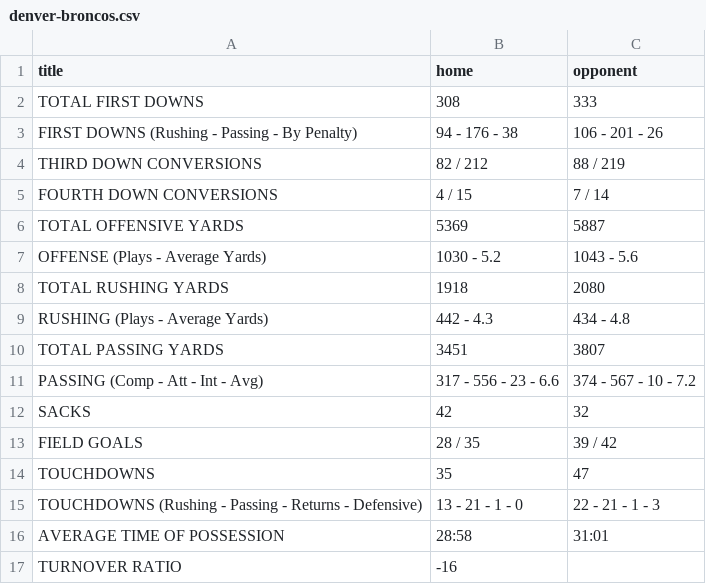
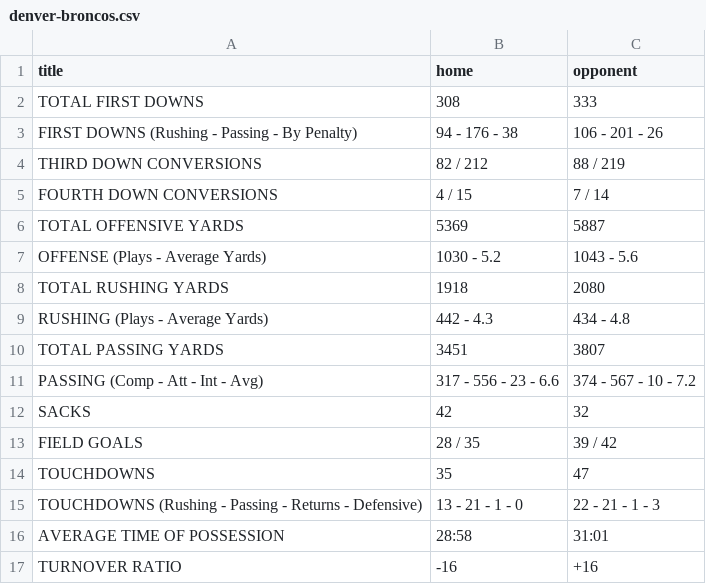
Before and after one commit to amerikonnor/ETL-project, a CSV file: resources/team_stats/denver-broncos.csv, drawn as a sheet.

```diff
--- a/resources/team_stats/denver-broncos.csv
+++ b/resources/team_stats/denver-broncos.csv
@@ -16,2 +16,2 @@ TOUCHDOWNS (Rushing - Passing - Returns - Defensive),13 - 21 - 1 - 0,22 - 21 - 1
 AVERAGE TIME OF POSSESSION,28:58,31:01
-TURNOVER RATIO,-16,
+TURNOVER RATIO,-16,+16
```
Also changed, not shown: resources/all_teams_stats.csv, resources/allowed_all_teams_stats.csv, 35 other files.
